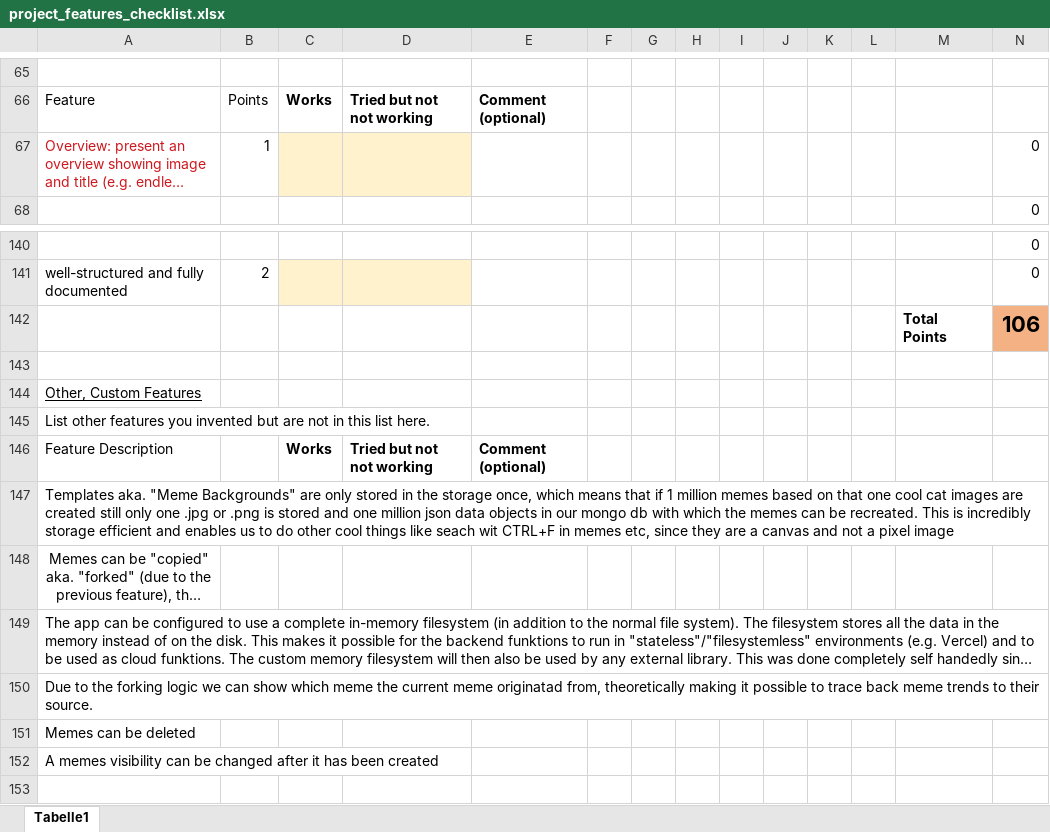
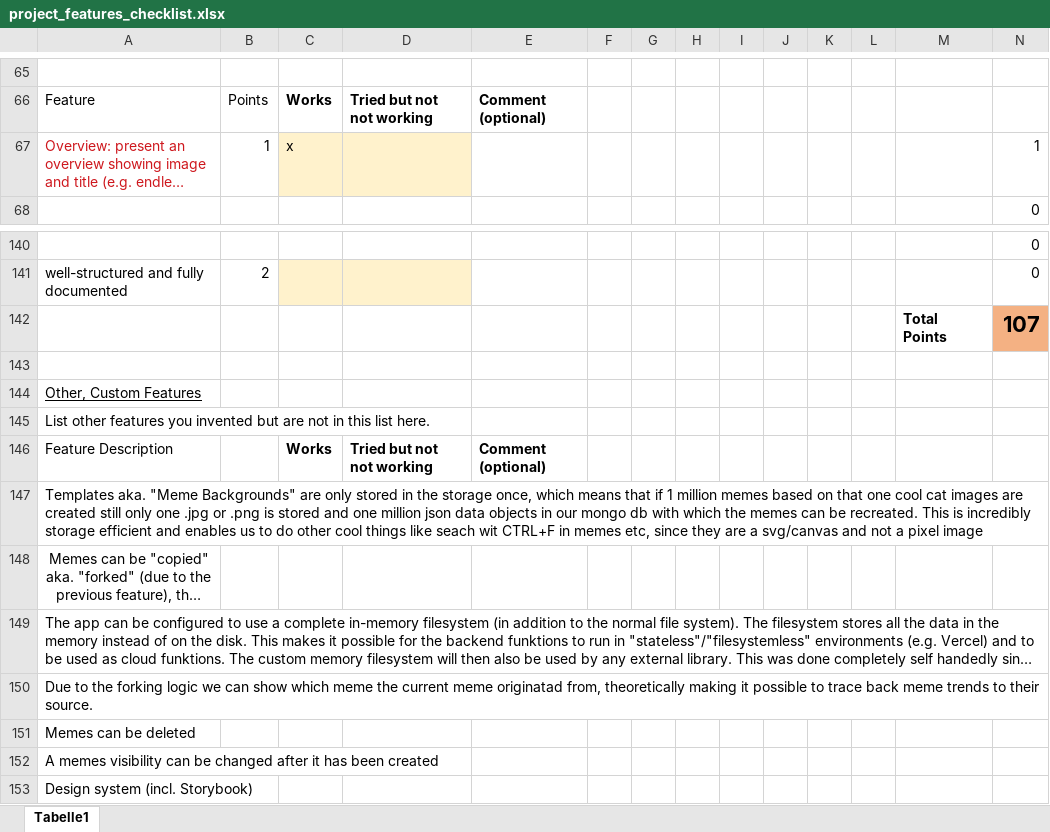
Before and after one commit to ndrsllwngr/omm, an Excel workbook: project_features_checklist.xlsx, sheet Tabelle1, drawn as a sheet; only a part is shown, gaps mark what is left out; long unchanged cells end in …; values as stored, in another font and other column widths than the file's, no borders; charts and pictures not drawn; the diff names each change by its address in the sheet, - before the commit and + after, or states it on an @@ line.

Commit message:
Update feature list

```diff
--- a/project_features_checklist.xlsx (sheet Tabelle1)
+++ b/project_features_checklist.xlsx (sheet Tabelle1)
-C67: (empty)
+C67: x
-N67: 0
+N67: 1
-N142: 106
+N142: 107
-A147: …are a canvas and not…
+A147: …are a svg/canvas and not…
+row 153: Design system (incl. Storybook)
```
Also changed, not shown: 1 other file.
